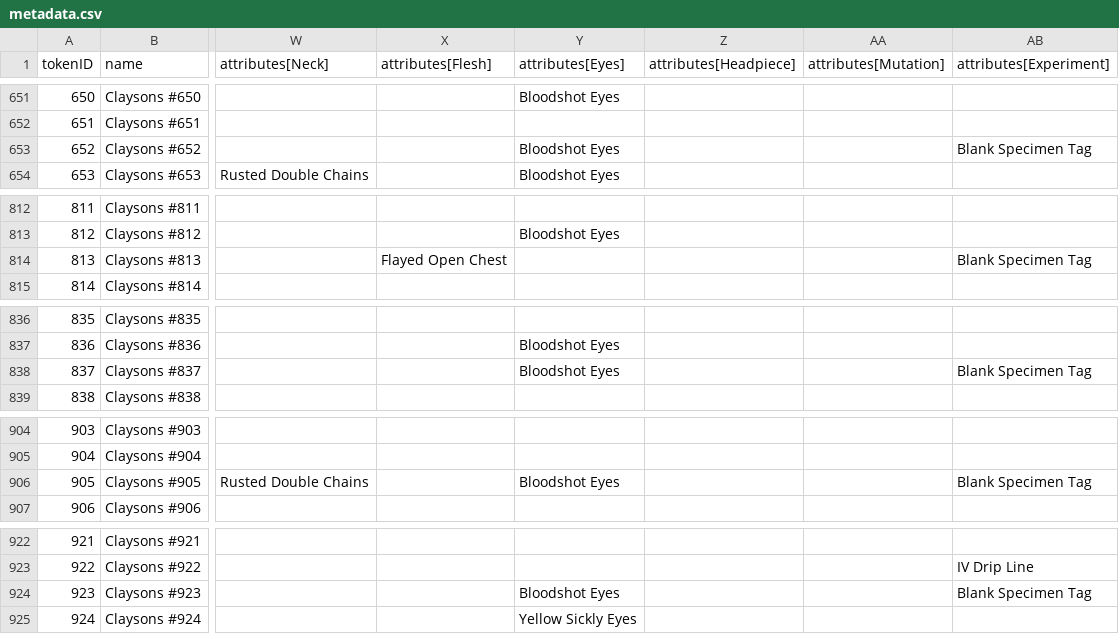
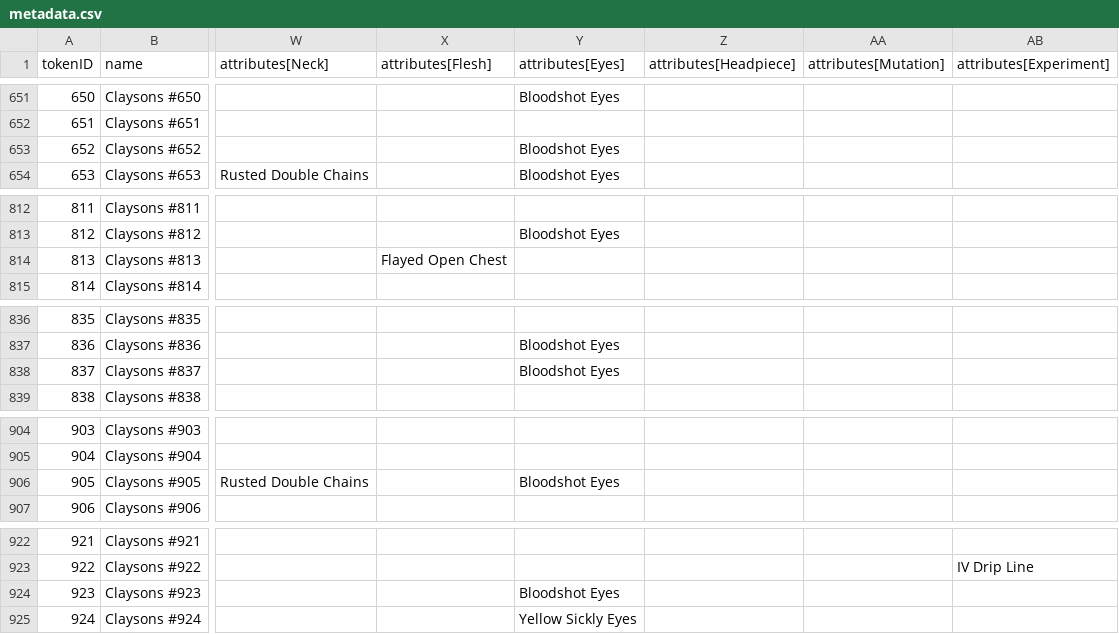
Before and after one commit to georgexmeta/SBN13thNFT, a CSV file: output/opensea/metadata.csv, drawn as a sheet; only a part is shown, gaps mark what is left out; the diff covers the shown part only; the diff names each change by its address in the sheet, - before the commit and + after, or states it on an @@ line.

```diff
--- a/output/opensea/metadata.csv
+++ b/output/opensea/metadata.csv
-AB653 (attributes[Experiment]): Blank Specimen Tag
+AB653 (attributes[Experiment]): (empty)
-AB814 (attributes[Experiment]): Blank Specimen Tag
+AB814 (attributes[Experiment]): (empty)
-AB838 (attributes[Experiment]): Blank Specimen Tag
+AB838 (attributes[Experiment]): (empty)
-AB906 (attributes[Experiment]): Blank Specimen Tag
+AB906 (attributes[Experiment]): (empty)
-AB924 (attributes[Experiment]): Blank Specimen Tag
+AB924 (attributes[Experiment]): (empty)
```
Also changed, not shown: 6 edited cells elsewhere in this file, 19 other files.
